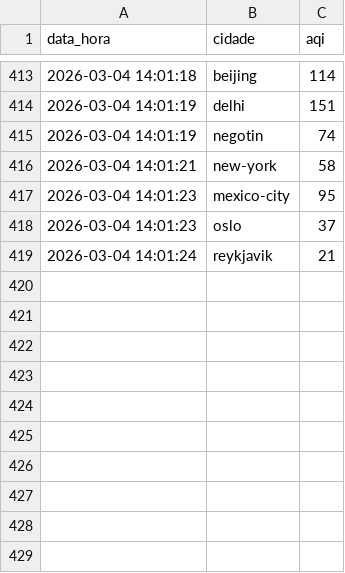
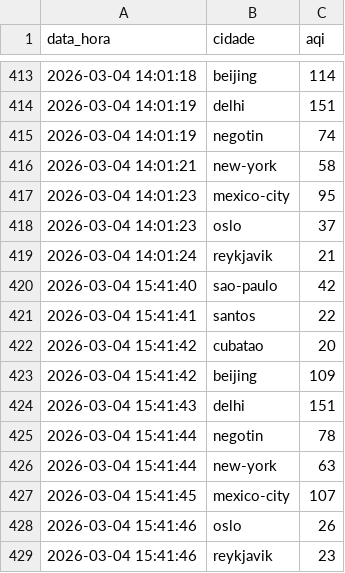
Before and after one commit to fernando-marconi/ecostream-insight, a CSV file: data/historico_ar.csv, drawn as a sheet; only a part is shown, gaps mark what is left out.

```diff
--- a/data/historico_ar.csv
+++ b/data/historico_ar.csv
@@ -419 +419,11 @@ data_hora,cidade,aqi
 2026-03-04 14:01:24,reykjavik,21
+2026-03-04 15:41:40,sao-paulo,42
+2026-03-04 15:41:41,santos,22
+2026-03-04 15:41:42,cubatao,20
+2026-03-04 15:41:42,beijing,109
+2026-03-04 15:41:43,delhi,151
+2026-03-04 15:41:44,negotin,78
+2026-03-04 15:41:44,new-york,63
+2026-03-04 15:41:45,mexico-city,107
+2026-03-04 15:41:46,oslo,26
+2026-03-04 15:41:46,reykjavik,23
```
